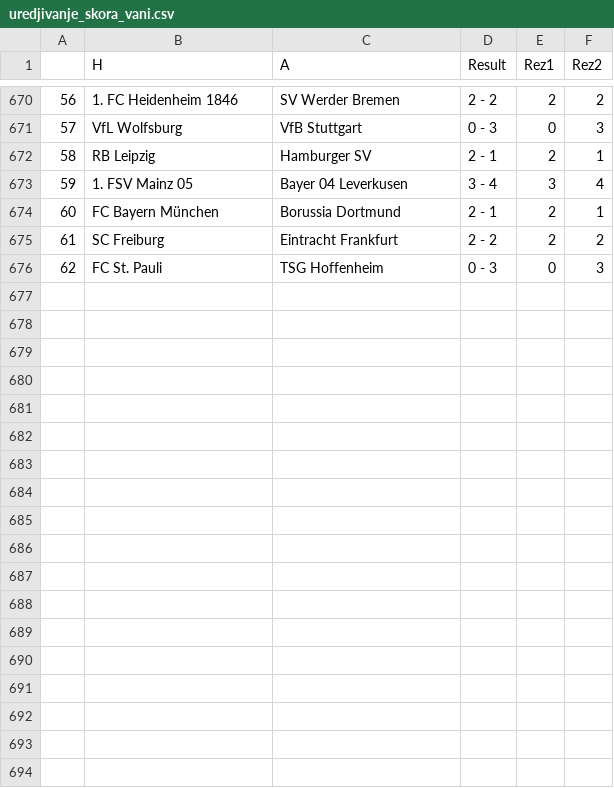
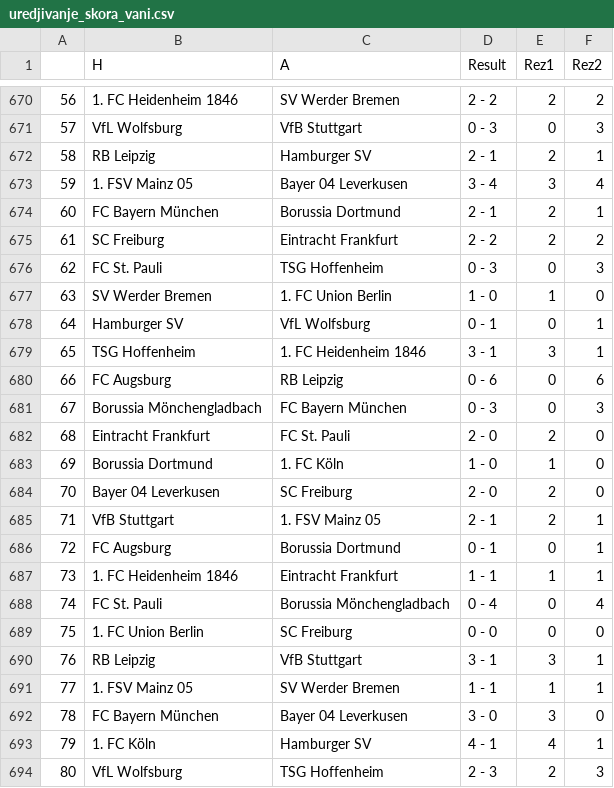
Before and after one commit to AmirBih/pred-rez-bundesliga, a CSV file: uredjivanje_skora_vani.csv, drawn as a sheet; only a part is shown, gaps mark what is left out.

```diff
--- a/uredjivanje_skora_vani.csv
+++ b/uredjivanje_skora_vani.csv
@@ -676 +676,19 @@
 62,FC St. Pauli,TSG Hoffenheim,0 - 3,0,3
+63,SV Werder Bremen,1. FC Union Berlin,1 - 0,1,0
+64,Hamburger SV,VfL Wolfsburg,0 - 1,0,1
+65,TSG Hoffenheim,1. FC Heidenheim 1846,3 - 1,3,1
+66,FC Augsburg,RB Leipzig,0 - 6,0,6
+67,Borussia Mönchengladbach,FC Bayern München,0 - 3,0,3
+68,Eintracht Frankfurt,FC St. Pauli,2 - 0,2,0
+69,Borussia Dortmund,1. FC Köln,1 - 0,1,0
+70,Bayer 04 Leverkusen,SC Freiburg,2 - 0,2,0
+71,VfB Stuttgart,1. FSV Mainz 05,2 - 1,2,1
+72,FC Augsburg,Borussia Dortmund,0 - 1,0,1
+73,1. FC Heidenheim 1846,Eintracht Frankfurt,1 - 1,1,1
+74,FC St. Pauli,Borussia Mönchengladbach,0 - 4,0,4
+75,1. FC Union Berlin,SC Freiburg,0 - 0,0,0
+76,RB Leipzig,VfB Stuttgart,3 - 1,3,1
+77,1. FSV Mainz 05,SV Werder Bremen,1 - 1,1,1
+78,FC Bayern München,Bayer 04 Leverkusen,3 - 0,3,0
+79,1. FC Köln,Hamburger SV,4 - 1,4,1
+80,VfL Wolfsburg,TSG Hoffenheim,2 - 3,2,3
```
Also changed, not shown: bundesliga-2025.csv, bundesliga.csv, 4 other files.
